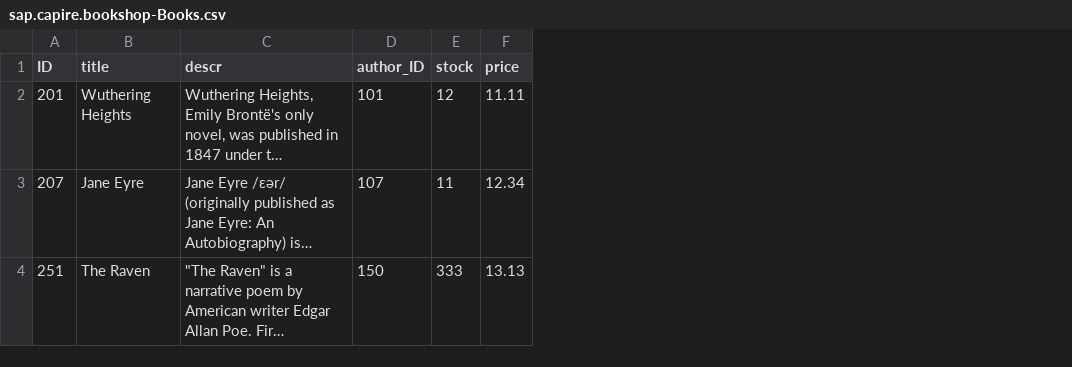
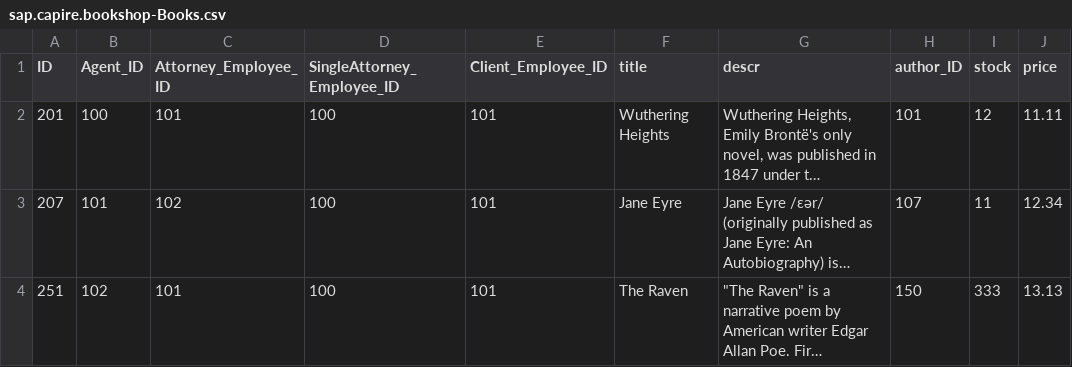
Before and after one commit to poonambatra07/TESTFIORI, a CSV file: bookshop/db/data/sap.capire.bookshop-Books.csv, drawn as a sheet; only a part is shown; long unchanged cells end in …; the diff covers the shown part only; the diff names each change by its address in the sheet, - before the commit and + after, or states it on an @@ line.

```diff
--- a/bookshop/db/data/sap.capire.bookshop-Books.csv
+++ b/bookshop/db/data/sap.capire.bookshop-Books.csv
+column B (Agent_ID), rows 2-4: 100 | 101 | 102
+column C (Attorney_Employee_ID), rows 2-4: 101 | 102 | 101
+column D (SingleAttorney_Employee_ID), rows 2-4: all 100
+column E (Client_Employee_ID), rows 2-4: all 101
```
Also changed, not shown: 14 edited cells elsewhere in this file, 4 other files.
